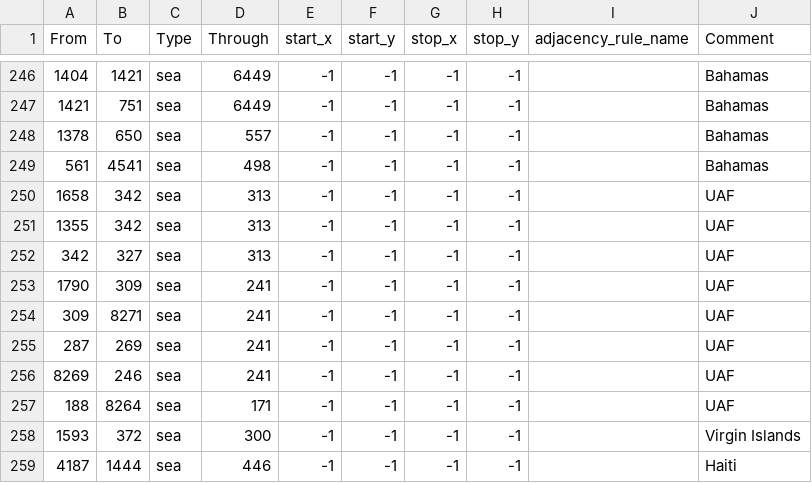
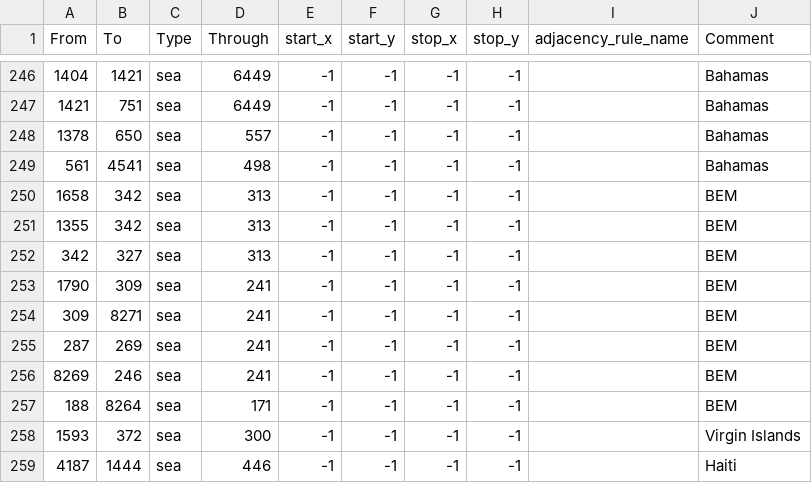
Before and after one commit to agentv9/HOI4-War-of-Rights, a CSV file: map/adjacencies.csv, drawn as a sheet; only a part is shown, gaps mark what is left out.

```diff
--- a/map/adjacencies.csv
+++ b/map/adjacencies.csv
@@ -249,10 +249,10 @@ From;To;Type;Through;start_x;start_y;stop_x;stop_y;adjacency_rule_name;Comment
 561;4541;sea;498;-1;-1;-1;-1;;Bahamas
-1658;342;sea;313;-1;-1;-1;-1;;UAF
-1355;342;sea;313;-1;-1;-1;-1;;UAF
-342;327;sea;313;-1;-1;-1;-1;;UAF
-1790;309;sea;241;-1;-1;-1;-1;;UAF
-309;8271;sea;241;-1;-1;-1;-1;;UAF
-287;269;sea;241;-1;-1;-1;-1;;UAF
-8269;246;sea;241;-1;-1;-1;-1;;UAF
-188;8264;sea;171;-1;-1;-1;-1;;UAF
+1658;342;sea;313;-1;-1;-1;-1;;BEM
+1355;342;sea;313;-1;-1;-1;-1;;BEM
+342;327;sea;313;-1;-1;-1;-1;;BEM
+1790;309;sea;241;-1;-1;-1;-1;;BEM
+309;8271;sea;241;-1;-1;-1;-1;;BEM
+287;269;sea;241;-1;-1;-1;-1;;BEM
+8269;246;sea;241;-1;-1;-1;-1;;BEM
+188;8264;sea;171;-1;-1;-1;-1;;BEM
 1593;372;sea;300;-1;-1;-1;-1;;Virgin Islands
```
Also changed, not shown: 44 other files.
